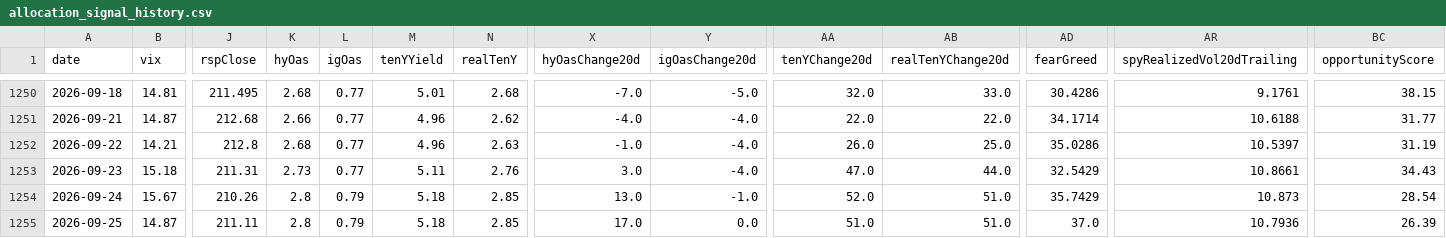
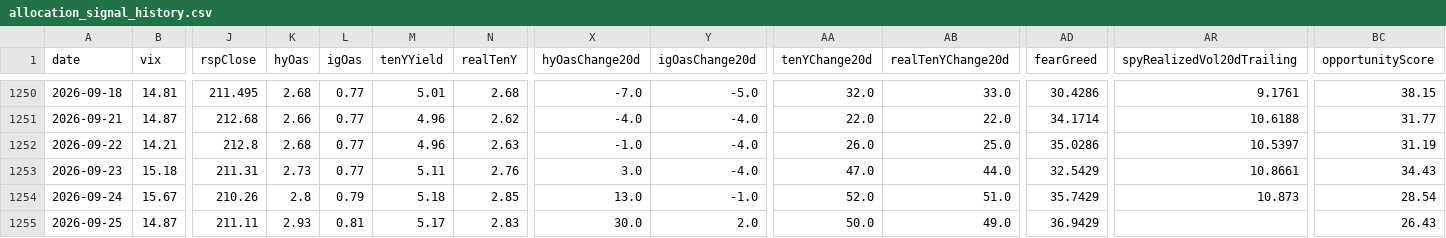
Before and after one commit to Kohaningithub/market-regime-dashboard, a CSV file: data/allocation_signal_history.csv, drawn as a sheet; only a part is shown, gaps mark what is left out; the diff names each change by its address in the sheet, - before the commit and + after, or states it on an @@ line.

```diff
--- a/data/allocation_signal_history.csv
+++ b/data/allocation_signal_history.csv
-K1255 (hyOas): 2.8
+K1255 (hyOas): 2.93
-L1255 (igOas): 0.79
+L1255 (igOas): 0.81
-M1255 (tenYYield): 5.18
+M1255 (tenYYield): 5.17
-N1255 (realTenY): 2.85
+N1255 (realTenY): 2.83
-X1255 (hyOasChange20d): 17.0
+X1255 (hyOasChange20d): 30.0
-Y1255 (igOasChange20d): 0.0
+Y1255 (igOasChange20d): 2.0
-AA1255 (tenYChange20d): 51.0
+AA1255 (tenYChange20d): 50.0
-AB1255 (realTenYChange20d): 51.0
+AB1255 (realTenYChange20d): 49.0
-AD1255 (fearGreed): 37.0
+AD1255 (fearGreed): 36.9429
-AR1255 (spyRealizedVol20dTrailing): 10.7936
+AR1255 (spyRealizedVol20dTrailing): (empty)
-BC1255 (opportunityScore): 26.39
+BC1255 (opportunityScore): 26.43
```
Also changed, not shown: data/regime_model_history_5y.csv, 8 other files.
